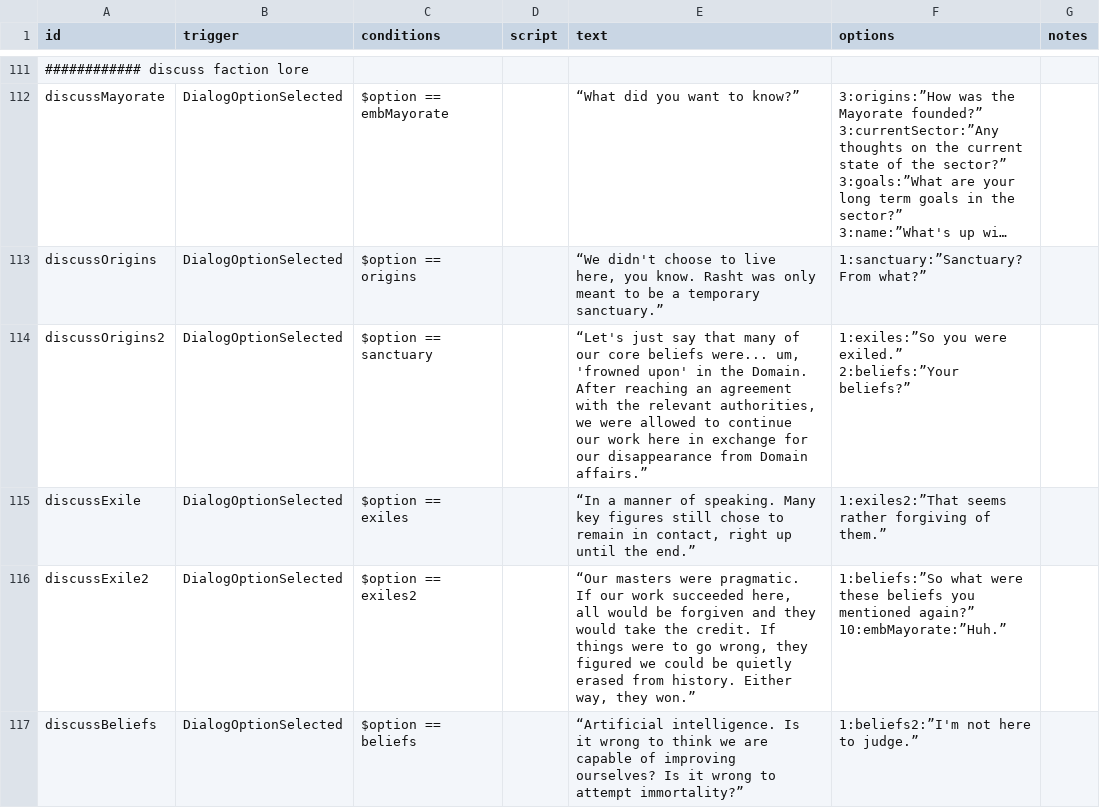
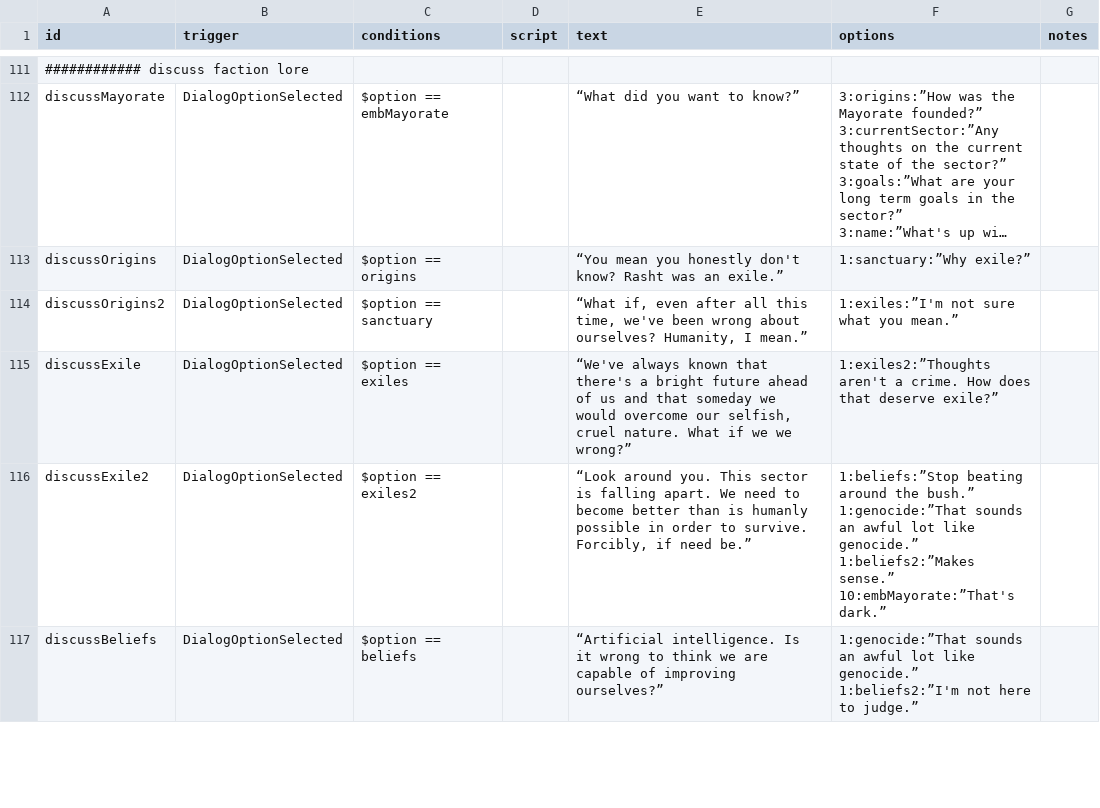
Before and after one commit to jstaf/mayorate, a CSV file: data/campaign/rules.csv, drawn as a sheet; only a part is shown, gaps mark what is left out; long unchanged cells end in …; ↵ is a line break in a cell; the diff covers the shown part only; the diff names each change by its address in the sheet, - before the commit and + after, or states it on an @@ line.

```diff
--- a/data/campaign/rules.csv
+++ b/data/campaign/rules.csv
-E113 (text): “We didn't choose to live here, you know. Rasht was only meant to be a temporary sanctuary.”
+E113 (text): “You mean you honestly don't know? Rasht was an exile.”
-F113 (options): 1:sanctuary:”Sanctuary? From what?”
+F113 (options): 1:sanctuary:”Why exile?”
-E114 (text): “Let's just say that many of our core beliefs were... um, 'frowned upon' in the Domain. After reaching an agreement with the relevant authorities, we were allowed to continue our work here in exchange for our disappearance from Domain affairs.”
+E114 (text): “What if, even after all this time, we've been wrong about ourselves? Humanity, I mean.”
-F114 (options): 1:exiles:”So you were exiled.” ↵ 2:beliefs:”Your beliefs?”
+F114 (options): 1:exiles:”I'm not sure what you mean.”
-E115 (text): “In a manner of speaking. Many key figures still chose to remain in contact, right up until the end.”
+E115 (text): “We've always known that there's a bright future ahead of us and that someday we would overcome our selfish, cruel nature. What if we we wrong?”
-F115 (options): 1:exiles2:”That seems rather forgiving of them.”
+F115 (options): 1:exiles2:”Thoughts aren't a crime. How does that deserve exile?”
-E116 (text): “Our masters were pragmatic. If our work succeeded here, all would be forgiven and they would take the credit. If things were to go wrong, they figured we could be quietly erased from history. Either way, they won.”
+E116 (text): “Look around you. This sector is falling apart. We need to become better than is humanly possible in order to survive. Forcibly, if need be.”
-F116 (options): 1:beliefs:”So what were these beliefs you mentioned again?” ↵ 10:embMayorate:”Huh.”
+F116 (options): 1:beliefs:”Stop beating around the bush.” ↵ 1:genocide:”That sounds an awful lot like genocide.” ↵ 1:beliefs2:”Makes sense.” ↵ 10:embMayorate:”That's dark.”
-E117 (text): …of improving ourselves? Is it wrong to attempt immortality?”
+E117 (text): …of improving ourselves?”
-F117 (options): 1:beliefs2:”I'm not…
+F117 (options): 1:genocide:”That sounds an awful lot like genocide.” ↵ 1:beliefs2:”I'm not…
```
Also changed, not shown: 1 added row and 11 edited cells elsewhere in this file.
